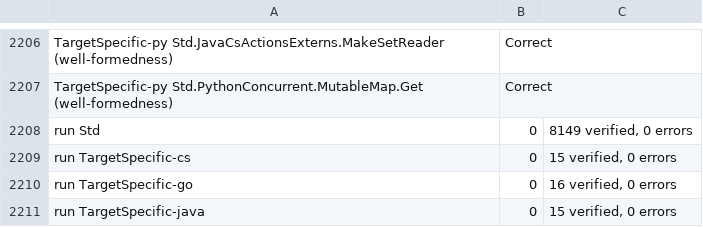
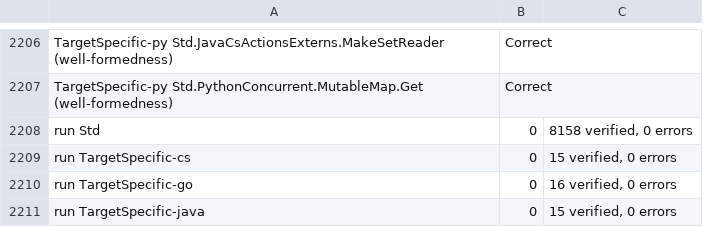
Before and after one commit to erniecohen/dafny, a TSV file: .github/review/expected-std-verdicts-z3-4.12.1-additional-axioms.tsv, drawn as a sheet; only a part is shown, gaps mark what is left out.

```diff
--- a/.github/review/expected-std-verdicts-z3-4.12.1-additional-axioms.tsv
+++ b/.github/review/expected-std-verdicts-z3-4.12.1-additional-axioms.tsv
@@ -2207,3 +2207,3 @@ TargetSpecific-py Std.JavaCsActionsExterns.MakeSetReader (well-formedness)	Corre
 TargetSpecific-py Std.PythonConcurrent.MutableMap.Get (well-formedness)	Correct		
-run Std	0	8149 verified, 0 errors	
+run Std	0	8158 verified, 0 errors	
 run TargetSpecific-cs	0	15 verified, 0 errors	
```
Also changed, not shown: .github/review/expected-std-verdicts-z3-4.12.1.tsv, .github/review/expected-std-verdicts-z3-5.1.0-additional-axioms.tsv, 1 other file.
